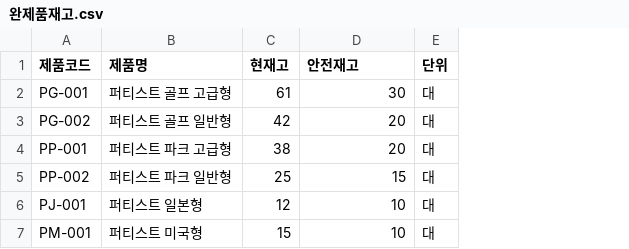
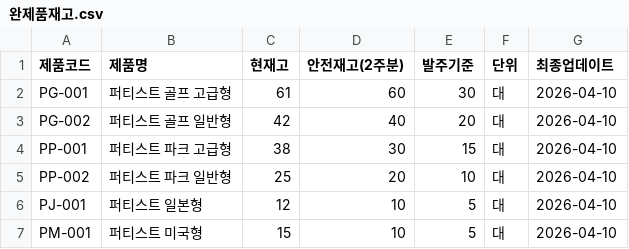
Before and after one commit to seiyeolo/ai-employee-memory, a CSV file: production/data/완제품재고.csv, drawn as a sheet; the diff names each change by its address in the sheet, - before the commit and + after, or states it on an @@ line.

```diff
--- a/production/data/완제품재고.csv
+++ b/production/data/완제품재고.csv
+column E (발주기준), rows 2-7: 30 | 20 | 15 | 10 | 5 | 5
+column G (최종업데이트), rows 2-7: all 2026-04-10
-D1: 안전재고
+D1: 안전재고(2주분)
-D2 (안전재고(2주분)): 30
+D2 (안전재고(2주분)): 60
-D3 (안전재고(2주분)): 20
+D3 (안전재고(2주분)): 40
-D4 (안전재고(2주분)): 20
+D4 (안전재고(2주분)): 30
-D5 (안전재고(2주분)): 15
+D5 (안전재고(2주분)): 20
```
Also changed, not shown: production/data/부품마스터.csv, 24 other files.
